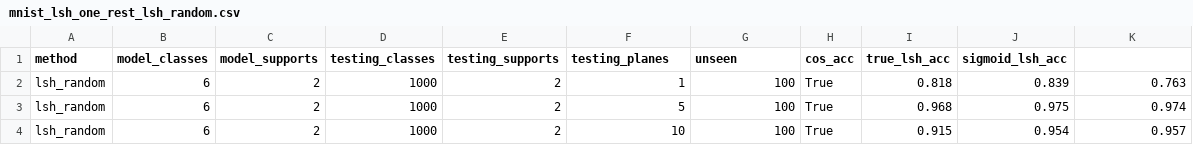
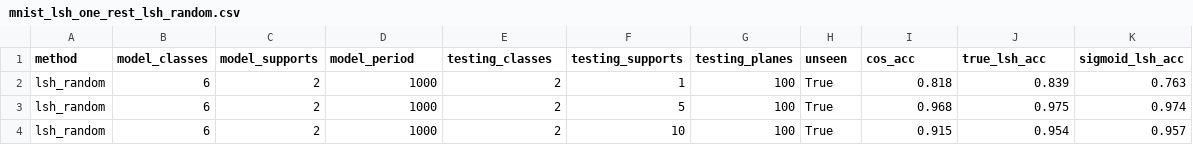
Before and after one commit to AndrewLitteken/budapest-summer-research-2018, a CSV file: data/csv/mnist_lsh_one_rest_lsh_random.csv, drawn as a sheet; only a part is shown.

```diff
--- a/data/csv/mnist_lsh_one_rest_lsh_random.csv
+++ b/data/csv/mnist_lsh_one_rest_lsh_random.csv
@@ -1,2 +1,2 @@
-method,model_classes,model_supports,testing_classes,testing_supports,testing_planes,unseen,cos_acc,true_lsh_acc,sigmoid_lsh_acc
+method,model_classes,model_supports,model_period,testing_classes,testing_supports,testing_planes,unseen,cos_acc,true_lsh_acc,sigmoid_lsh_acc
 lsh_random,6,2,1000,2,1,100,True,0.818,0.839,0.763
```
Also changed, not shown: data/csv/mnist_lsh_one_rest_lsh_one_rest.csv, data/csv/mnist_lsh_random_lsh_one_rest.csv, 5 other files.
